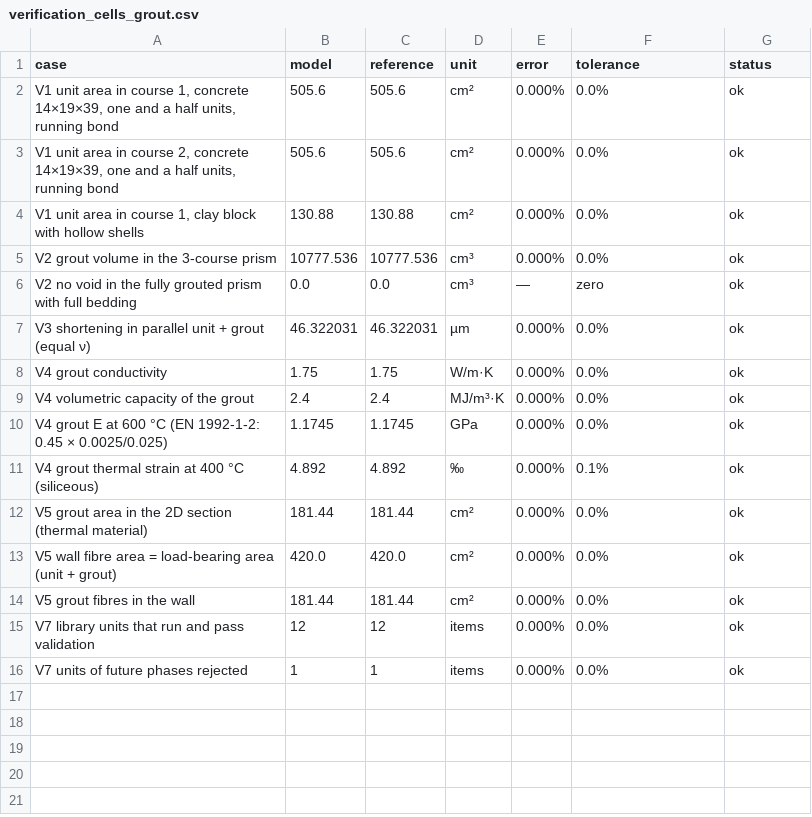
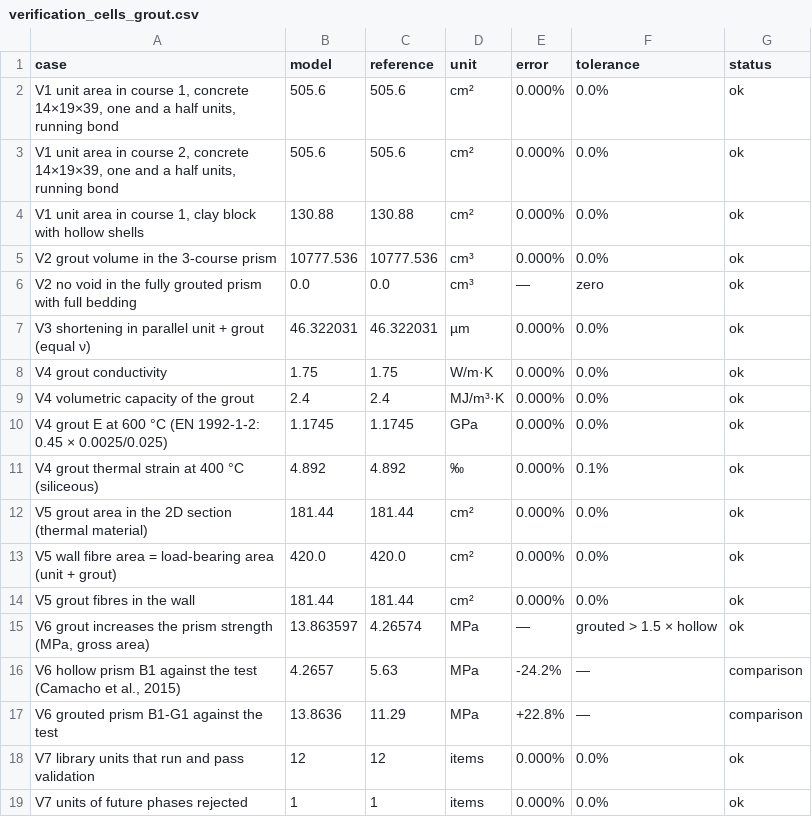
Before and after one commit to Niander-uenf/MEF_Masonry, a CSV file: results/verification_cells_grout.csv, drawn as a sheet; the diff names each change by its address in the sheet, - before the commit and + after, or states it on an @@ line.

```diff
--- a/results/verification_cells_grout.csv
+++ b/results/verification_cells_grout.csv
+row 15: V6 grout increases the prism strength (MPa, gross area) | 13.863597 | 4.26574 | MPa | — | grouted > 1.5 × hollow | ok
+row 16: V6 hollow prism B1 against the test (Camacho et al., 2015) | 4.2657 | 5.63 | MPa | -24.2% | — | comparison
+row 17: V6 grouted prism B1-G1 against the test | 13.8636 | 11.29 | MPa | +22.8% | — | comparison
```
